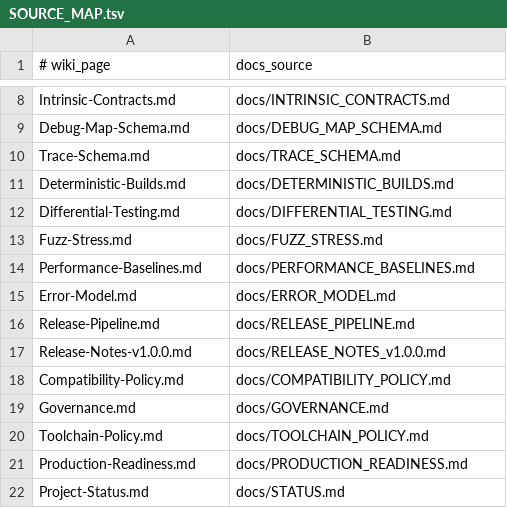
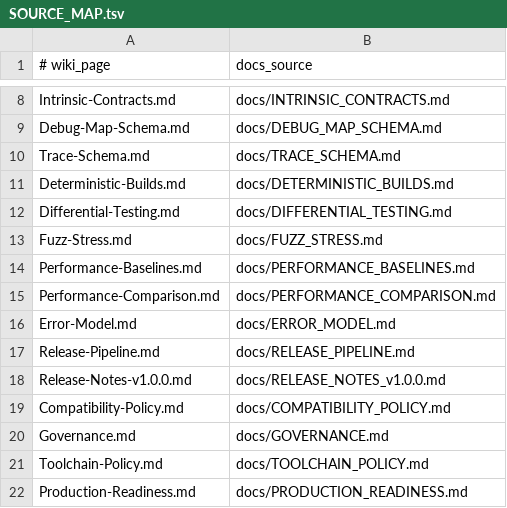
Before and after one commit to Simonsbs/l0, a TSV file: wiki/SOURCE_MAP.tsv, drawn as a sheet; only a part is shown, gaps mark what is left out; the shorter side is filled out with more unchanged rows.

Commit message:
Perf: add nightly/tag automation and compiler comparison snapshot

```diff
--- a/wiki/SOURCE_MAP.tsv
+++ b/wiki/SOURCE_MAP.tsv
@@ -14,2 +14,3 @@ Fuzz-Stress.md|docs/FUZZ_STRESS.md
 Performance-Baselines.md|docs/PERFORMANCE_BASELINES.md
+Performance-Comparison.md|docs/PERFORMANCE_COMPARISON.md
 Error-Model.md|docs/ERROR_MODEL.md
```
Also changed, not shown: 15 other files.
